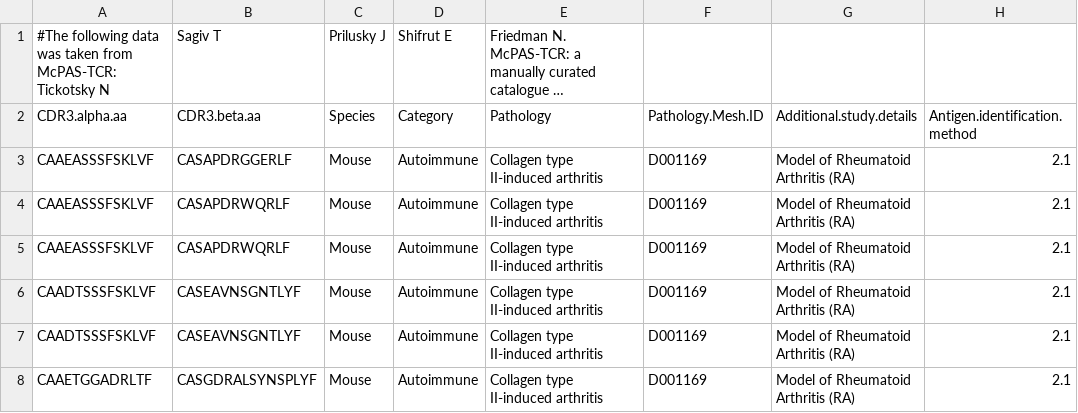
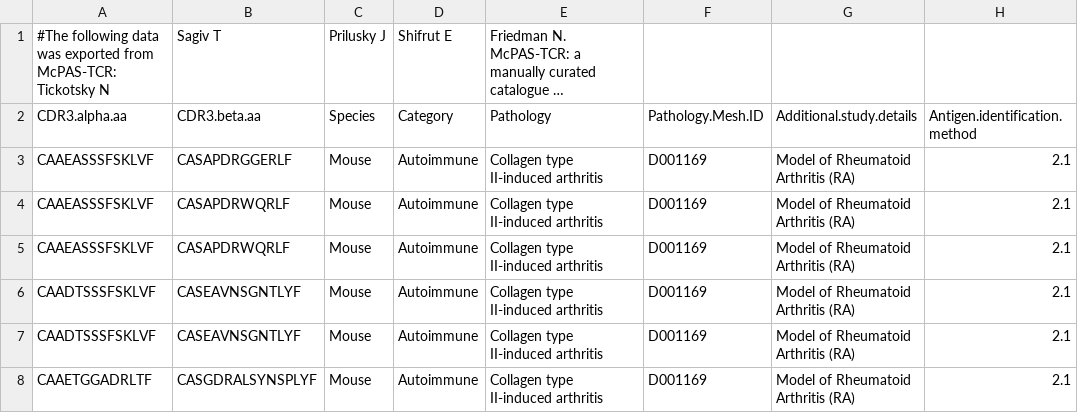
Before and after one commit to SchubertLab/epytope, a CSV file: epytope/Data/examples/test_mcpas_example.csv, drawn as a sheet; only a part is shown; long unchanged cells end in …; the diff names each change by its address in the sheet, - before the commit and + after, or states it on an @@ line.

```diff
--- a/epytope/Data/examples/test_mcpas_example.csv
+++ b/epytope/Data/examples/test_mcpas_example.csv
-A1 (CDR3.alpha.aa): …data was taken from McPAS-TCR:…
+A1 (CDR3.alpha.aa): …data was exported from McPAS-TCR:…
```
Also changed, not shown: epytope/Data/examples/test_iedb_example.csv, epytope/Data/examples/test_vdjdb_example.tsv, 3 other files.
